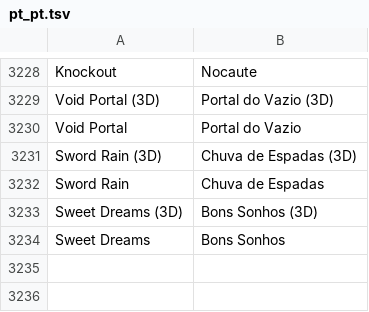
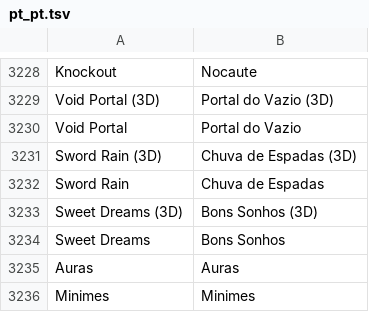
Before and after one commit to Martim2012OOG/sleep-client, a TSV file: src/main/resources/assets/sol_client/lang/pt_pt.tsv, drawn as a sheet; only a part is shown, gaps mark what is left out; the diff names each change by its address in the sheet, - before the commit and + after, or states it on an @@ line.

```diff
--- a/src/main/resources/assets/sol_client/lang/pt_pt.tsv
+++ b/src/main/resources/assets/sol_client/lang/pt_pt.tsv
+row 3235: Auras | Auras
+row 3236: Minimes | Minimes
```
Also changed, not shown: 3 other files.
